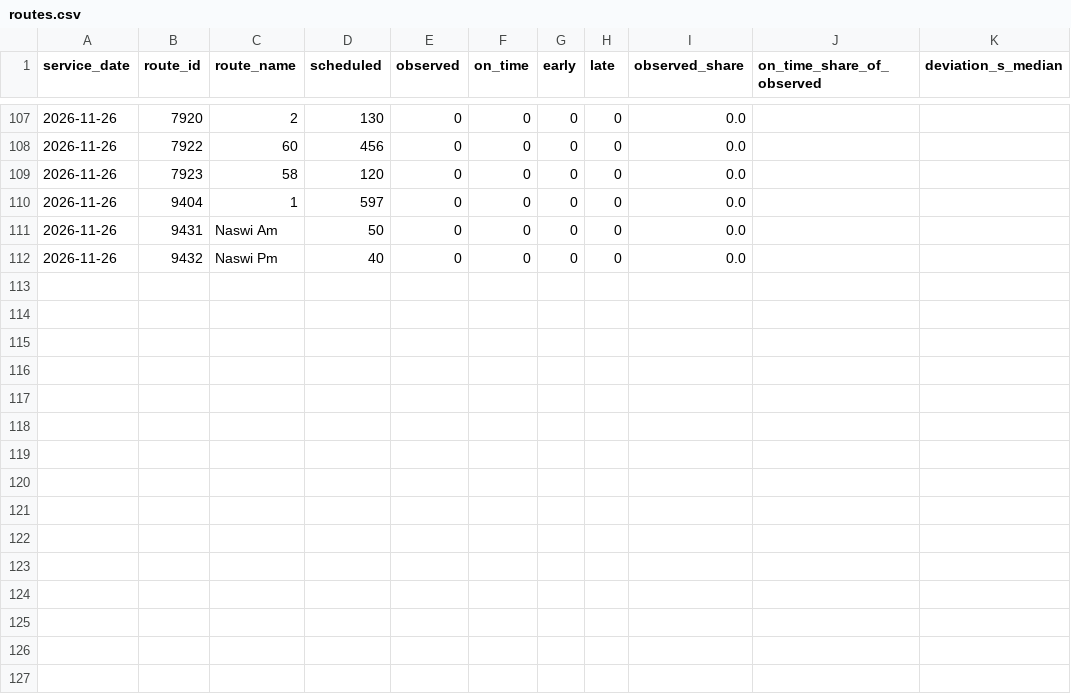
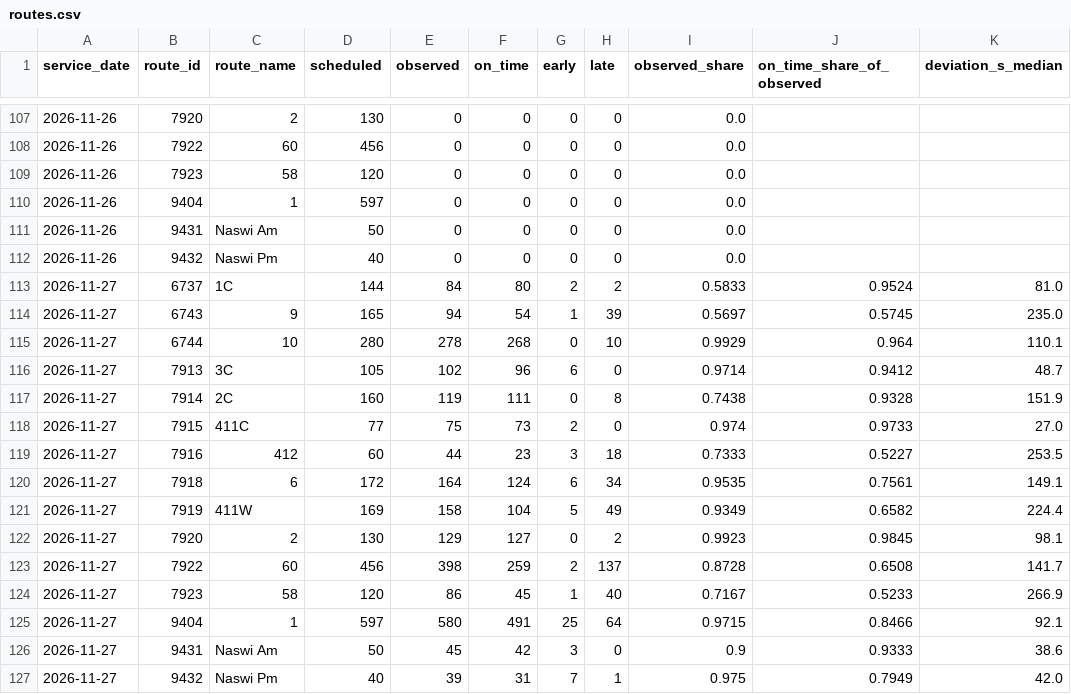
Before and after one commit to dfladagermccullugh-bot/Open-Island-Transit-Data, a CSV file: ontime/routes.csv, drawn as a sheet; only a part is shown, gaps mark what is left out; the diff names each change by its address in the sheet, - before the commit and + after, or states it on an @@ line.

```diff
--- a/ontime/routes.csv
+++ b/ontime/routes.csv
+row 113: 2026-11-27 | 6737 | 1C | 144 | 84 | 80 | 2 | 2 | 0.5833 | 0.9524 | 81.0
+row 114: 2026-11-27 | 6743 | 9 | 165 | 94 | 54 | 1 | 39 | 0.5697 | 0.5745 | 235.0
+row 115: 2026-11-27 | 6744 | 10 | 280 | 278 | 268 | 0 | 10 | 0.9929 | 0.964 | 110.1
+row 116: 2026-11-27 | 7913 | 3C | 105 | 102 | 96 | 6 | 0 | 0.9714 | 0.9412 | 48.7
+row 117: 2026-11-27 | 7914 | 2C | 160 | 119 | 111 | 0 | 8 | 0.7438 | 0.9328 | 151.9
+row 118: 2026-11-27 | 7915 | 411C | 77 | 75 | 73 | 2 | 0 | 0.974 | 0.9733 | 27.0
+row 119: 2026-11-27 | 7916 | 412 | 60 | 44 | 23 | 3 | 18 | 0.7333 | 0.5227 | 253.5
+row 120: 2026-11-27 | 7918 | 6 | 172 | 164 | 124 | 6 | 34 | 0.9535 | 0.7561 | 149.1
+row 121: 2026-11-27 | 7919 | 411W | 169 | 158 | 104 | 5 | 49 | 0.9349 | 0.6582 | 224.4
+row 122: 2026-11-27 | 7920 | 2 | 130 | 129 | 127 | 0 | 2 | 0.9923 | 0.9845 | 98.1
+row 123: 2026-11-27 | 7922 | 60 | 456 | 398 | 259 | 2 | 137 | 0.8728 | 0.6508 | 141.7
+row 124: 2026-11-27 | 7923 | 58 | 120 | 86 | 45 | 1 | 40 | 0.7167 | 0.5233 | 266.9
+row 125: 2026-11-27 | 9404 | 1 | 597 | 580 | 491 | 25 | 64 | 0.9715 | 0.8466 | 92.1
+row 126: 2026-11-27 | 9431 | Naswi Am | 50 | 45 | 42 | 3 | 0 | 0.9 | 0.9333 | 38.6
+row 127: 2026-11-27 | 9432 | Naswi Pm | 40 | 39 | 31 | 7 | 1 | 0.975 | 0.7949 | 42.0
```
Also changed, not shown: ontime/daily.csv, 3 other files.
